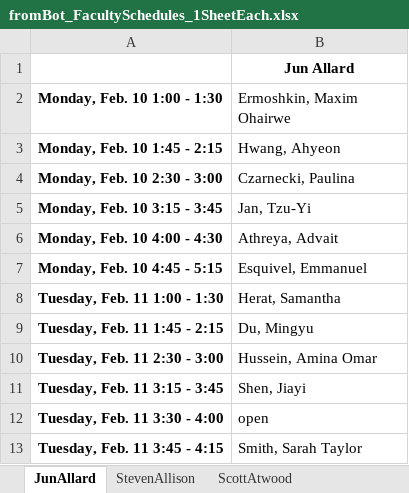
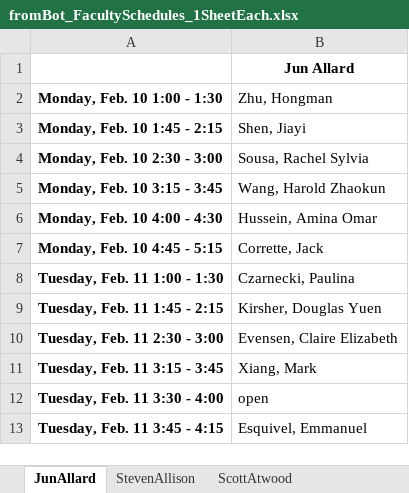
Before and after one commit to allardjun/interviewScheduler, an Excel workbook: Example4_2020EntryLocations/fromBot_FacultySchedules_1SheetEach.xlsx, sheet JunAllard, drawn as a sheet; values as stored, in another font and other column widths than the file's, no borders; the diff names each change by its address in the sheet, - before the commit and + after, or states it on an @@ line.

```diff
--- a/Example4_2020EntryLocations/fromBot_FacultySchedules_1SheetEach.xlsx (sheet JunAllard)
+++ b/Example4_2020EntryLocations/fromBot_FacultySchedules_1SheetEach.xlsx (sheet JunAllard)
-B2: Ermoshkin, Maxim Ohairwe
+B2: Zhu, Hongman
-B3 (Zhu, Hongman): Hwang, Ahyeon
+B3 (Zhu, Hongman): Shen, Jiayi
-B4 (Zhu, Hongman): Czarnecki, Paulina
+B4 (Zhu, Hongman): Sousa, Rachel Sylvia
-B5 (Zhu, Hongman): Jan, Tzu-Yi
+B5 (Zhu, Hongman): Wang, Harold Zhaokun
-B6 (Zhu, Hongman): Athreya, Advait
+B6 (Zhu, Hongman): Hussein, Amina Omar
-B7 (Zhu, Hongman): Esquivel, Emmanuel
+B7 (Zhu, Hongman): Corrette, Jack
-B8 (Zhu, Hongman): Herat, Samantha
+B8 (Zhu, Hongman): Czarnecki, Paulina
-B9 (Zhu, Hongman): Du, Mingyu
+B9 (Zhu, Hongman): Kirsher, Douglas Yuen
-B10 (Zhu, Hongman): Hussein, Amina Omar
+B10 (Zhu, Hongman): Evensen, Claire Elizabeth
-B11 (Zhu, Hongman): Shen, Jiayi
+B11 (Zhu, Hongman): Xiang, Mark
-B13 (Zhu, Hongman): Smith, Sarah Taylor
+B13 (Zhu, Hongman): Esquivel, Emmanuel
```
Also changed, not shown: sheet KyokoYokomori, sheet JinYu, sheet MarcusSeldin, sheet ArmandoVillalta, sheet WayneHayes, sheet Mortazavi, 27 more sheets, Example4_2020EntryLocations/fromBot_FacultySchedules.xlsx, Example4_2020EntryLocations/fromBot_StudentSchedules.xlsx, 11 other files.
